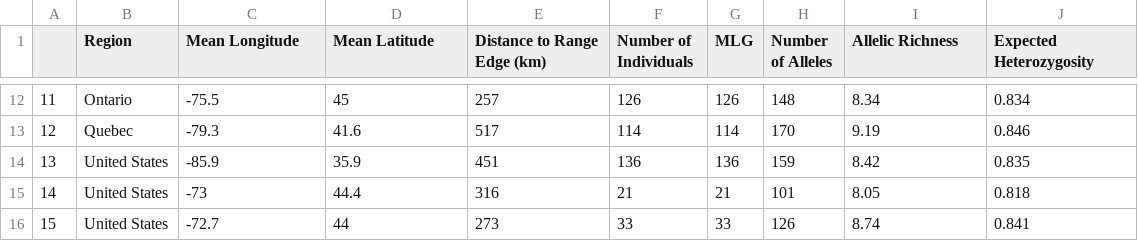
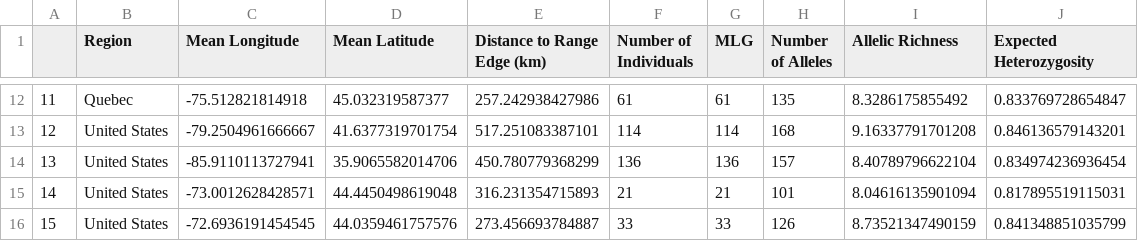
Before and after one commit to HobanLab/Butternut, a CSV file: genetic_analyses/genetic_analyses_results/butternut_stat_df.csv, drawn as a sheet; only a part is shown, gaps mark what is left out; the diff covers the shown part only.

Commit message:
fix loops to generate correct r2 and p values for linear regressions

```diff
--- a/genetic_analyses/genetic_analyses_results/butternut_stat_df.csv
+++ b/genetic_analyses/genetic_analyses_results/butternut_stat_df.csv
@@ -12,5 +12,5 @@
-"11","Ontario",-75.5,45,257,126,126,148,8.34,0.834
-"12","Quebec",-79.3,41.6,517,114,114,170,9.19,0.846
-"13","United States",-85.9,35.9,451,136,136,159,8.42,0.835
-"14","United States",-73,44.4,316,21,21,101,8.05,0.818
-"15","United States",-72.7,44,273,33,33,126,8.74,0.841
+"11","Quebec",-75.512821814918,45.032319587377,257.242938427986,61,61,135,8.3286175855492,0.833769728654847
+"12","United States",-79.2504961666667,41.6377319701754,517.251083387101,114,114,168,9.16337791701208,0.846136579143201
+"13","United States",-85.9110113727941,35.9065582014706,450.780779368299,136,136,157,8.40789796622104,0.834974236936454
+"14","United States",-73.0012628428571,44.4450498619048,316.231354715893,21,21,101,8.04616135901094,0.817895519115031
+"15","United States",-72.6936191454545,44.0359461757576,273.456693784887,33,33,126,8.73521347490159,0.841348851035799
```
Also changed, not shown: 130 edited cells elsewhere in this file, genetic_analyses/genetic_analyses_results/allrich_rp_df.csv, genetic_analyses/genetic_analyses_results/hexp_rp_df.csv, 16 other files.
